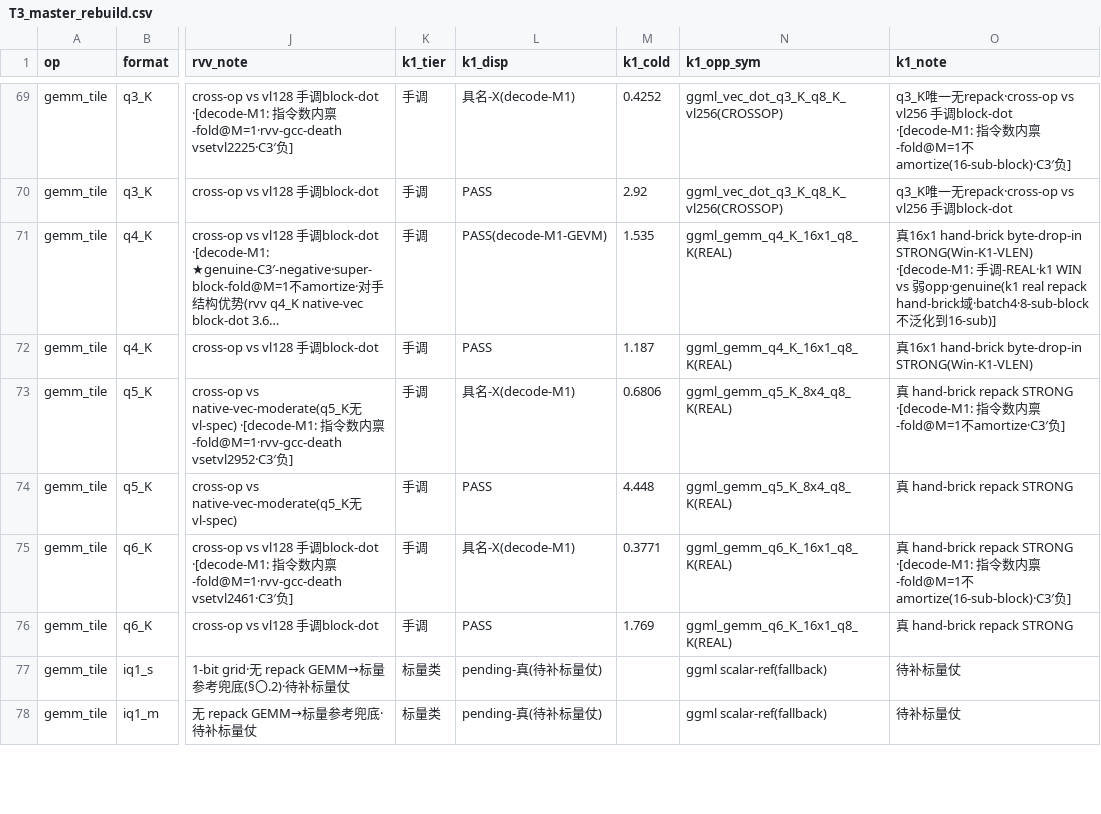
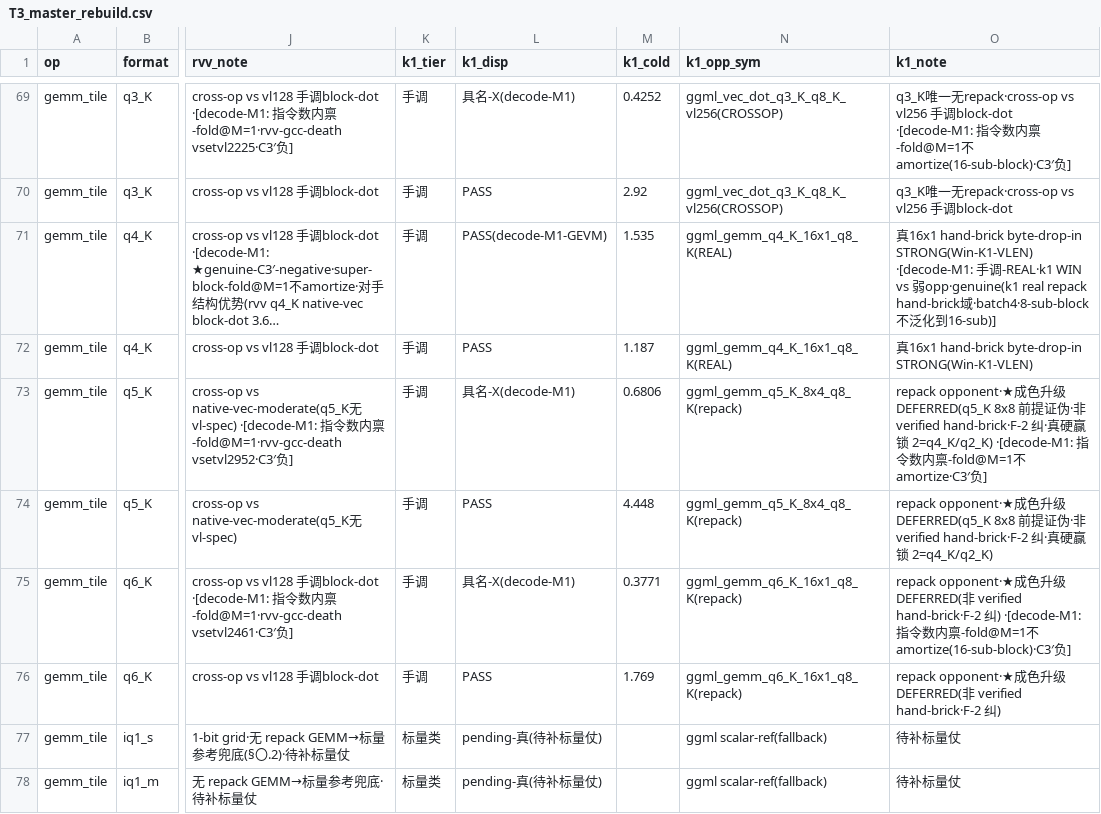
Before and after one commit to zzyu5/TianChen-RV, a CSV file: experiments/active/result-tables/T3_master_rebuild.csv, drawn as a sheet; only a part is shown, gaps mark what is left out; long unchanged cells end in …; the diff names each change by its address in the sheet, - before the commit and + after, or states it on an @@ line.

```diff
--- a/experiments/active/result-tables/T3_master_rebuild.csv
+++ b/experiments/active/result-tables/T3_master_rebuild.csv
-N73:N74 (k1_opp_sym): ggml_gemm_q5_K_8x4_q8_K(REAL)
+N73:N74 (k1_opp_sym): ggml_gemm_q5_K_8x4_q8_K(repack)
-O73 (k1_note): 真 hand-brick repack STRONG ·[decode-M1: 指…
+O73 (k1_note): repack opponent·★成色升级 DEFERRED(q5_K 8x8 前提证伪·非 verified hand-brick·F-2 纠·真硬赢锁 2=q4_K/q2_K) ·[decode-M1: 指…
-O74 (k1_note): 真 hand-brick repack STRONG
+O74 (k1_note): repack opponent·★成色升级 DEFERRED(q5_K 8x8 前提证伪·非 verified hand-brick·F-2 纠·真硬赢锁 2=q4_K/q2_K)
-N75:N76 (k1_opp_sym): ggml_gemm_q6_K_16x1_q8_K(REAL)
+N75:N76 (k1_opp_sym): ggml_gemm_q6_K_16x1_q8_K(repack)
-O75 (k1_note): 真 hand-brick repack STRONG ·[decode-M1: 指…
+O75 (k1_note): repack opponent·★成色升级 DEFERRED(非 verified hand-brick·F-2 纠) ·[decode-M1: 指…
-O76 (k1_note): 真 hand-brick repack STRONG
+O76 (k1_note): repack opponent·★成色升级 DEFERRED(非 verified hand-brick·F-2 纠)
```
Also changed, not shown: 3 other files.
